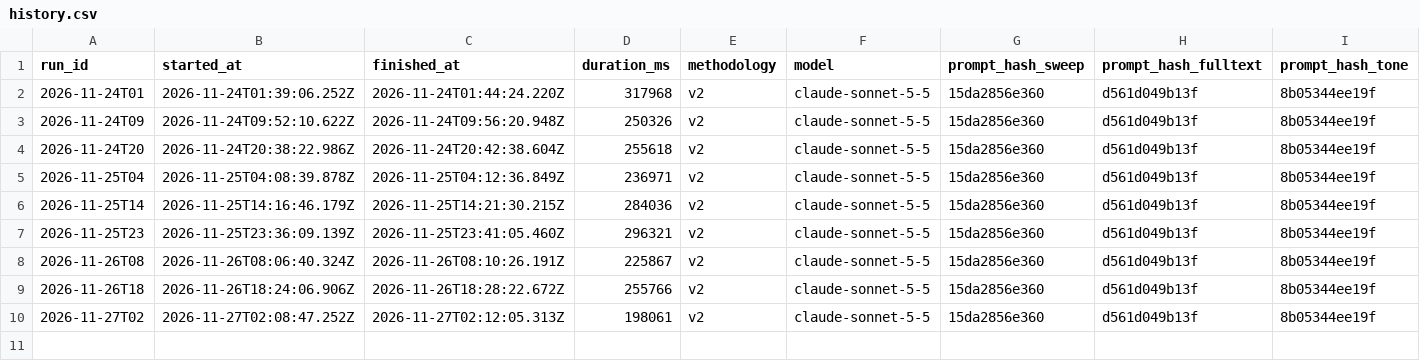
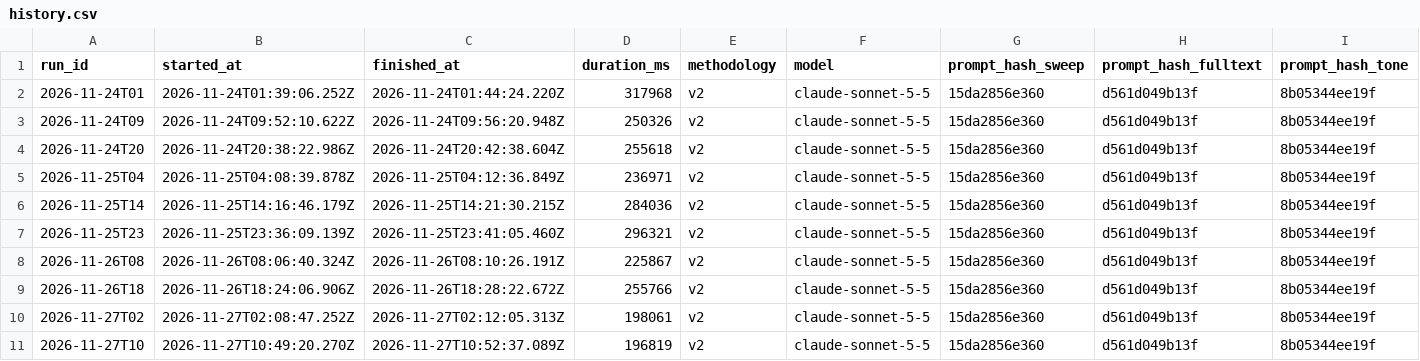
Before and after one commit to CaptainMig/SIGNAL, a CSV file: data/packs/regional/history.csv, drawn as a sheet; only a part is shown; rows hold the shown columns only; the diff names each change by its address in the sheet, - before the commit and + after, or states it on an @@ line.

```diff
--- a/data/packs/regional/history.csv
+++ b/data/packs/regional/history.csv
+row 11: 2026-11-27T10 | 2026-11-27T10:49:20.270Z | 2026-11-27T10:52:37.089Z | 196819 | v2 | claude-sonnet-5-5 | 15da2856e360 | d561d049b13f | 8b05344ee19f
```
Also changed, not shown: data/history.csv, data/packs/regional/stats.csv, 7 other files.
